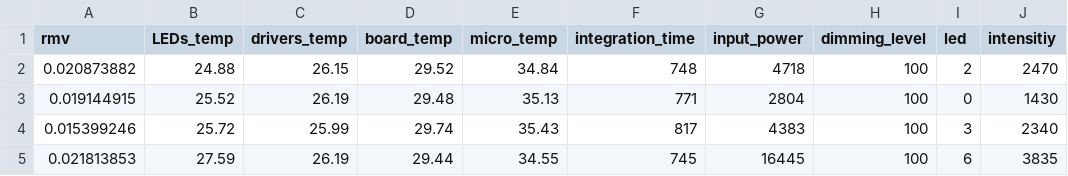
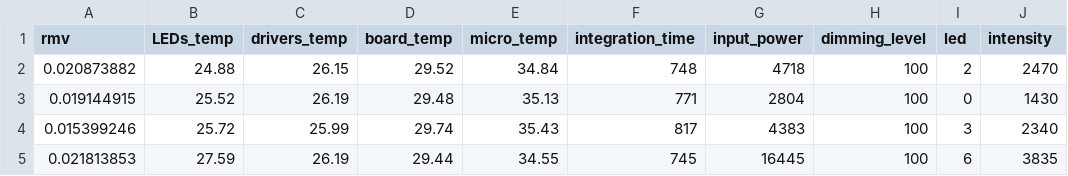
Before and after one commit to PyPlr/cvd_pupillometry, a CSV file: PyPlr/pyplr/data/stlab_led_intensity_info_08-17-20-14-31.csv, drawn as a sheet; only a part is shown.

```diff
--- a/PyPlr/pyplr/data/stlab_led_intensity_info_08-17-20-14-31.csv
+++ b/PyPlr/pyplr/data/stlab_led_intensity_info_08-17-20-14-31.csv
@@ -1,2 +1,2 @@
-rmv,LEDs_temp,drivers_temp,board_temp,micro_temp,integration_time,input_power,dimming_level,led,intensitiy
+rmv,LEDs_temp,drivers_temp,board_temp,micro_temp,integration_time,input_power,dimming_level,led,intensity
 0.020873882,24.88,26.15,29.52,34.84,748,4718,100,2,2470
```
Also changed, not shown: 27 other files.
